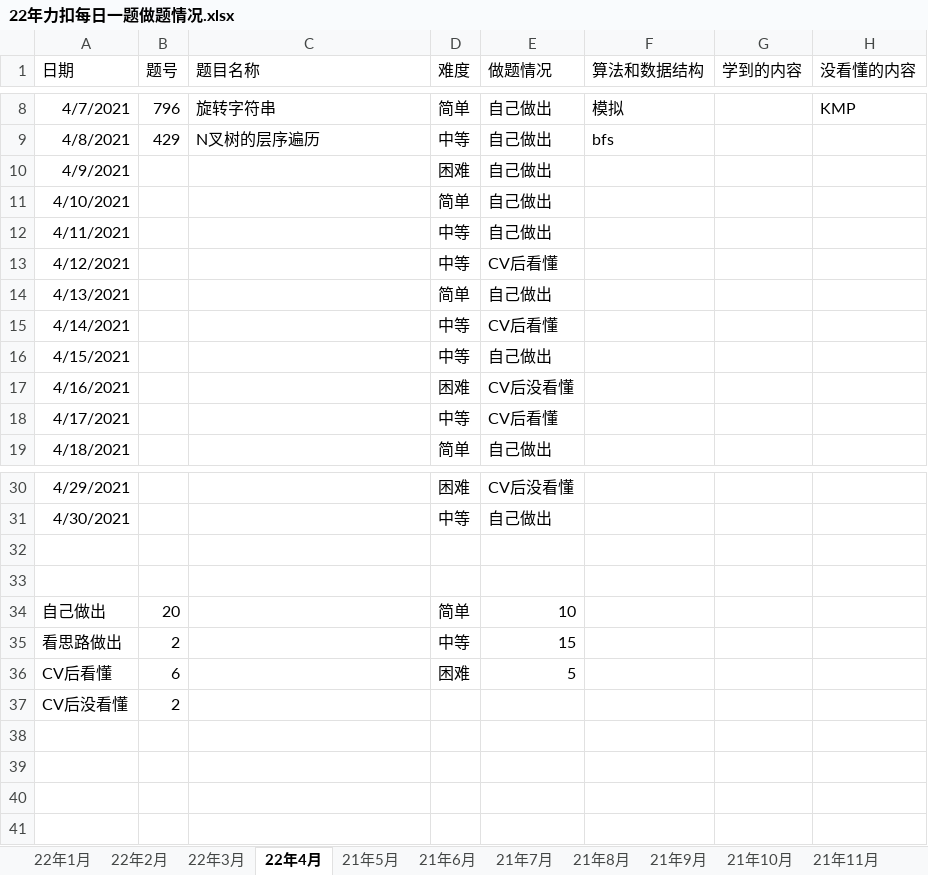
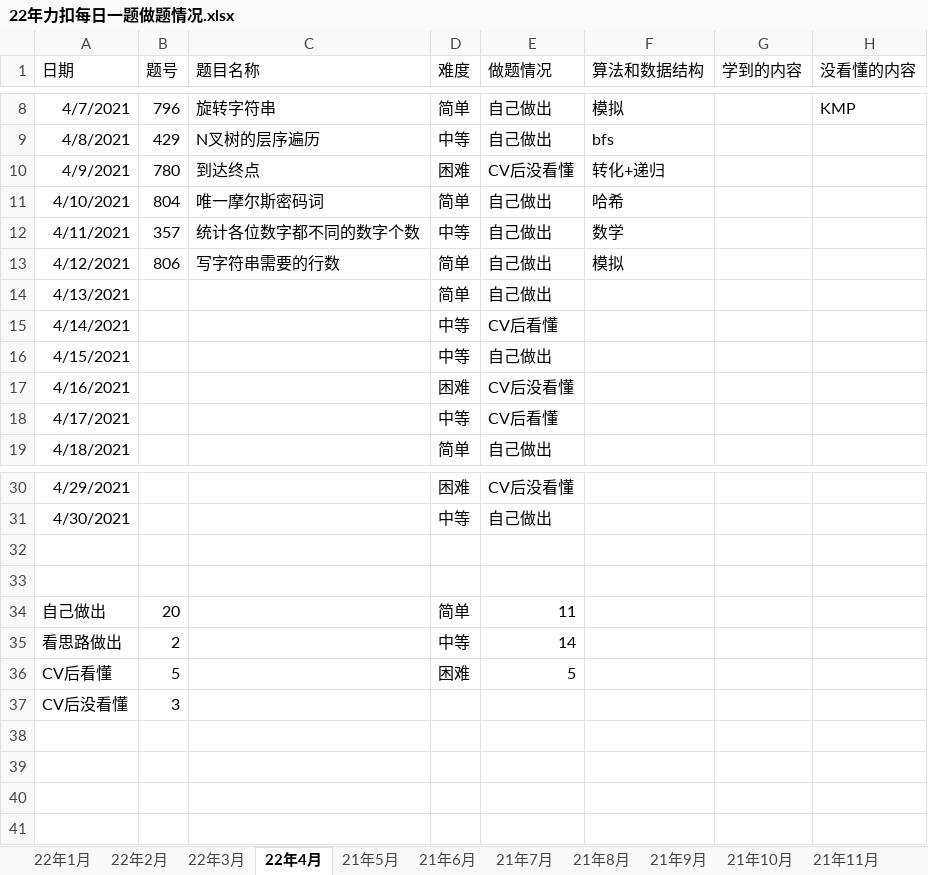
Before and after one commit to S-N-O-R-L-A-X/leetcode, an Excel workbook: 22年力扣每日一题做题情况.xlsx, sheet 22年4月, drawn as a sheet; only a part is shown, gaps mark what is left out; values as stored, in another font and other column widths than the file's, no borders; charts and pictures not drawn; the diff names each change by its address in the sheet, - before the commit and + after, or states it on an @@ line.

Commit message:
4-12

```diff
--- a/22年力扣每日一题做题情况.xlsx (sheet 22年4月)
+++ b/22年力扣每日一题做题情况.xlsx (sheet 22年4月)
-B10 (题号): (empty)
+B10 (题号): 780
-C10 (题目名称): (empty)
+C10 (题目名称): 到达终点
-E10 (做题情况): 自己做出
+E10 (做题情况): CV后没看懂
-F10 (算法和数据结构): (empty)
+F10 (算法和数据结构): 转化+递归
-B11 (题号): (empty)
+B11 (题号): 804
-C11 (题目名称): (empty)
+C11 (题目名称): 唯一摩尔斯密码词
-F11 (算法和数据结构): (empty)
+F11 (算法和数据结构): 哈希
-B12 (题号): (empty)
+B12 (题号): 357
-C12 (题目名称): (empty)
+C12 (题目名称): 统计各位数字都不同的数字个数
-F12 (算法和数据结构): (empty)
+F12 (算法和数据结构): 数学
-B13 (题号): (empty)
+B13 (题号): 806
-C13 (题目名称): (empty)
+C13 (题目名称): 写字符串需要的行数
-D13 (难度): 中等
+D13 (难度): 简单
-E13 (做题情况): CV后看懂
+E13 (做题情况): 自己做出
-F13 (算法和数据结构): (empty)
+F13 (算法和数据结构): 模拟
-E34 (做题情况): 10
+E34 (做题情况): 11
-E35 (做题情况): 15
+E35 (做题情况): 14
-B36 (题号): 6
+B36 (题号): 5
-B37 (题号): 2
+B37 (题号): 3
```
Also changed, not shown: sheet 汇总, charts or pictures.
